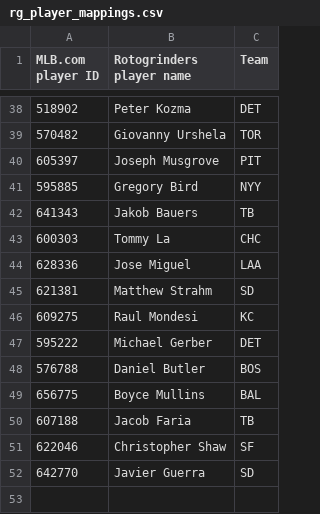
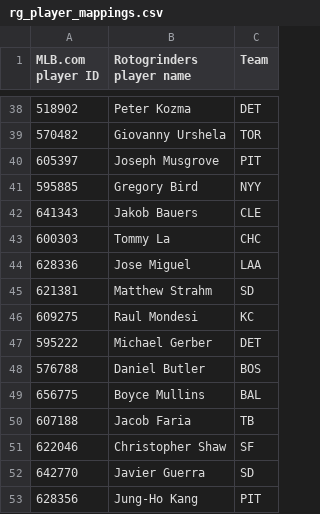
Before and after one commit to tscoggan/dfs-tools, a CSV file: dfs-tools/build/rg_player_mappings.csv, drawn as a sheet; only a part is shown, gaps mark what is left out.

Commit message:
Fixed PlayerDataUpdateTool to retain inactive players

```diff
--- a/dfs-tools/build/rg_player_mappings.csv
+++ b/dfs-tools/build/rg_player_mappings.csv
@@ -41,3 +41,3 @@ MLB.com player ID,Rotogrinders player name,Team
 595885,Gregory Bird,NYY
-641343,Jakob Bauers,TB
+641343,Jakob Bauers,CLE
 600303,Tommy La,CHC
@@ -52 +52,2 @@ MLB.com player ID,Rotogrinders player name,Team
 642770,Javier Guerra,SD
+628356,Jung-Ho Kang,PIT
```
Also changed, not shown: 3 other files.
